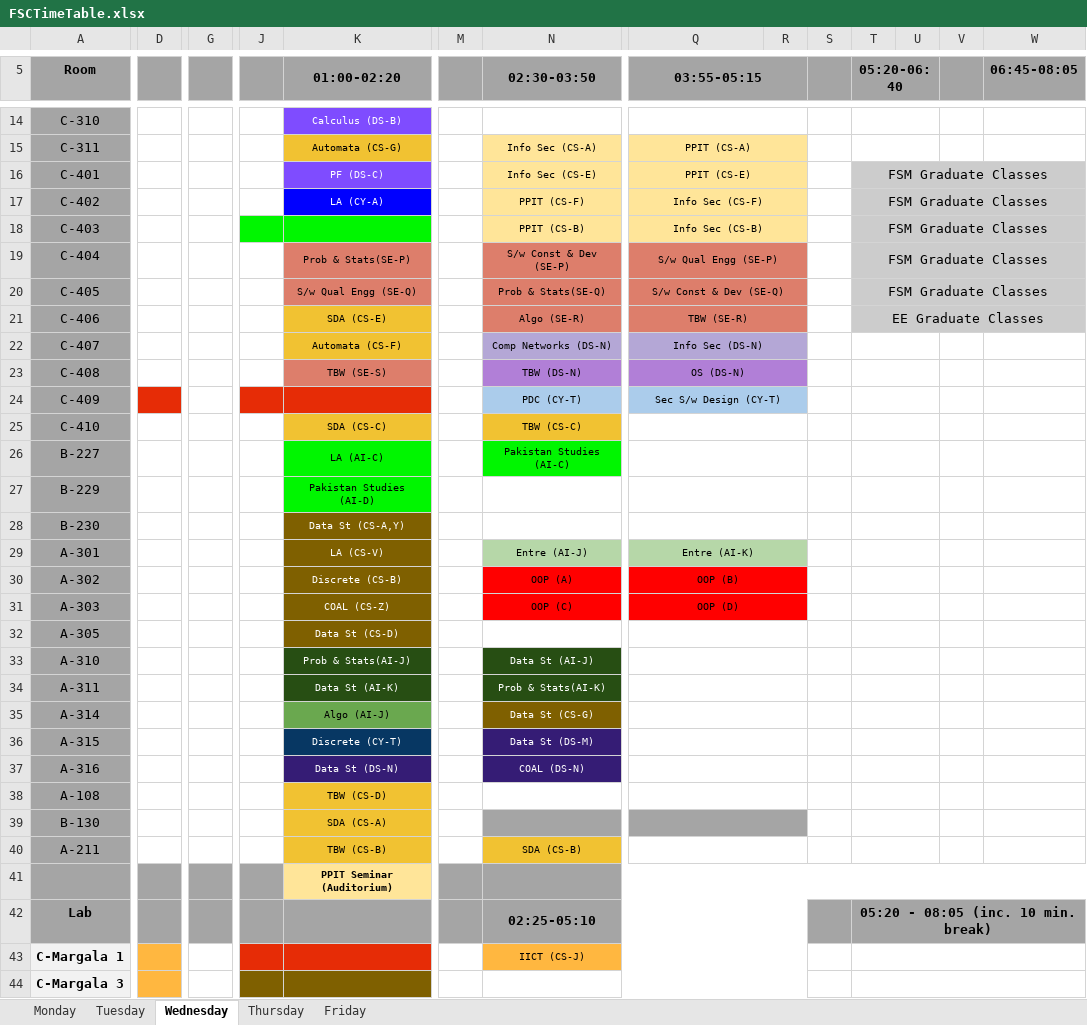
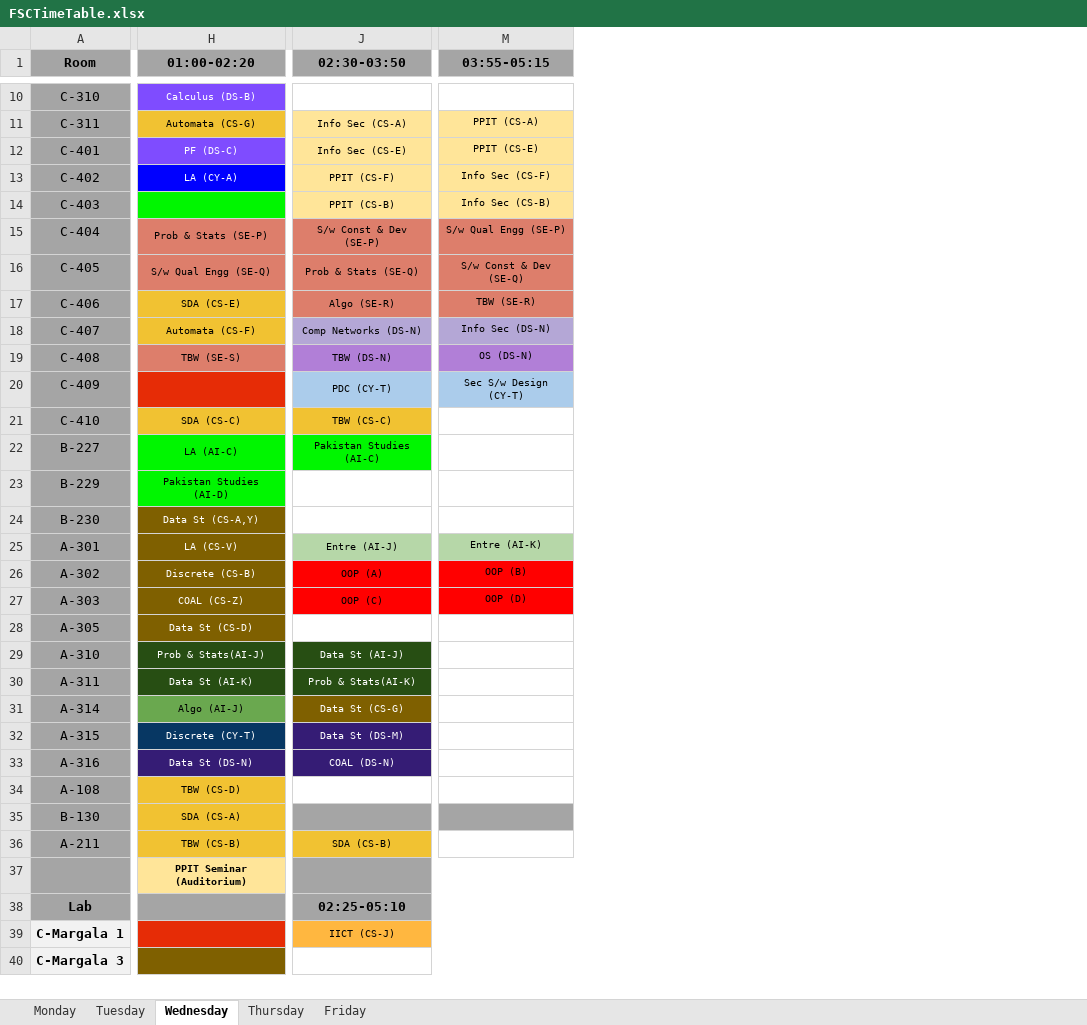
Before and after one commit to ammar-kashif/fast-time-table-scraper, an Excel workbook: FSCTimeTable.xlsx, sheet Wednesday, drawn as a sheet; only a part is shown, gaps mark what is left out; values as stored, in another font and other column widths than the file's, no borders; removed rows and columns are numbered as before the commit, all else as after; the diff covers the shown part only; the diff names each change by its address in the sheet, - before the commit and + after, or states it on an @@ line.

Commit message:
Data Scraped for Normal Classes

```diff
--- a/FSCTimeTable.xlsx (sheet Wednesday)
+++ b/FSCTimeTable.xlsx (sheet Wednesday)
-column D, empty
-column G, empty
-column J, empty
-column M, empty
-column R, empty
-column S, empty
-column T (05:20-06:40), rows 16-42: FSM Graduate Classes | FSM Graduate Classes | FSM Graduate Classes | FSM Graduate Classes | FSM Graduate Classes | EE Graduate Classes |  |  |  |  |  |  |  |  |  |  |  |  |  |  |  |  |  |  |  |  | 05:20 - 08:05 (inc. 10 min. break)
-column U, empty
-column V, empty
-column W (06:45-08:05), empty
-Q5:R5 merged
-Q14:R14 merged
-Q15:R15 merged
-Q16:R16 merged
-Q17:R17 merged
-Q18:R18 merged
-H15 (01:00-02:20): Prob & Stats(SE-P)
+H15 (01:00-02:20): Prob & Stats (SE-P)
-Q19:R19 merged
-J16 (02:30-03:50): Prob & Stats(SE-Q)
+J16 (02:30-03:50): Prob & Stats (SE-Q)
-Q20:R20 merged
-Q21:R21 merged
-Q22:R22 merged
-Q23:R23 merged
-Q24:R24 merged
-Q25:R25 merged
-Q26:R26 merged
-Q27:R27 merged
-Q28:R28 merged
-Q29:R29 merged
-Q30:R30 merged
-Q31:R31 merged
-Q32:R32 merged
-Q33:R33 merged
-Q34:R34 merged
-Q35:R35 merged
-Q36:R36 merged
-Q37:R37 merged
-Q38:R38 merged
-Q39:R39 merged
-Q40:R40 merged
```
Also changed, not shown: 4 removed rows and merged cells elsewhere in this sheet, sheet Friday, sheet Thursday, sheet Tuesday, sheet Monday, 3 other files.
